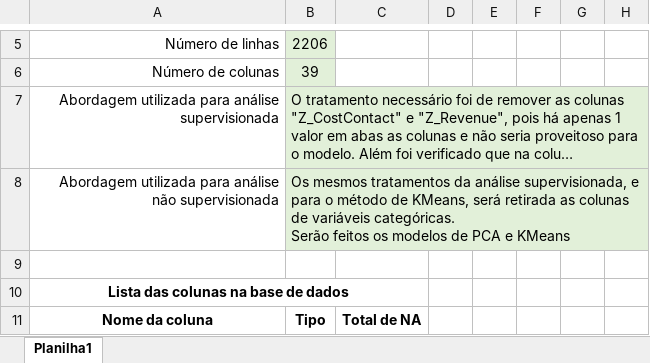
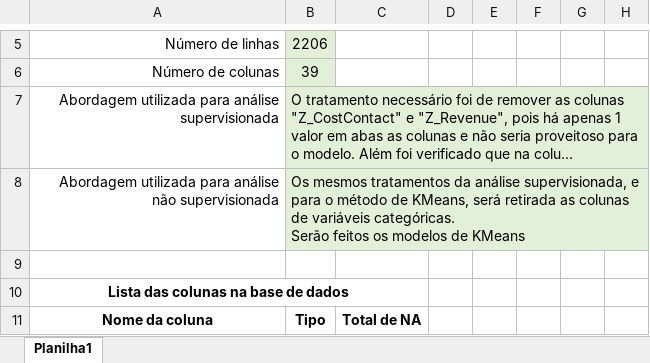
Before and after one commit to adambry/Projeto_Final_AEMII, an Excel workbook: Projeto Final - Entrega 1.xlsx, sheet Planilha1, drawn as a sheet; only a part is shown, gaps mark what is left out; long unchanged cells end in …; values as stored, in another font and other column widths than the file's, no borders; charts and pictures and table styles not drawn; the diff names each change by its address in the sheet, - before the commit and + after, or states it on an @@ line.

```diff
--- a/Projeto Final - Entrega 1.xlsx (sheet Planilha1)
+++ b/Projeto Final - Entrega 1.xlsx (sheet Planilha1)
-B8: …modelos de PCA e KMeans
+B8: …modelos de KMeans
```
Also changed, not shown: 6 other files.
